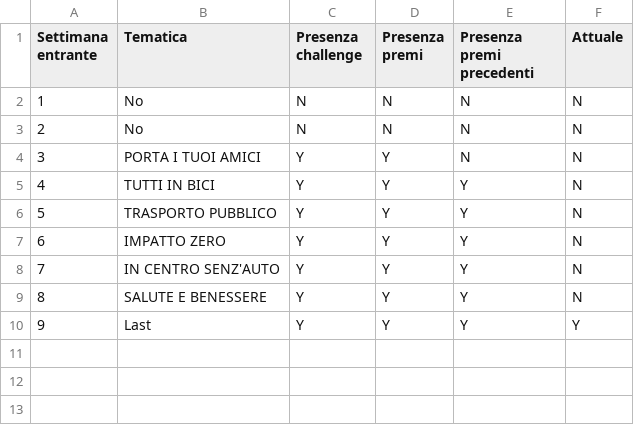
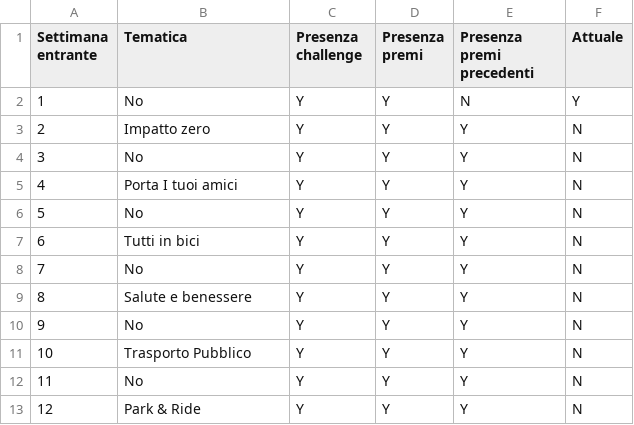
Before and after one commit to smartcommunitylab/smartcampus.gamification, a CSV file: mobile_console/src/main/resources/mail/conf_file/game_week_configuration.csv, drawn as a sheet; addresses are those after the commit; the diff names each change by its address in the sheet, - before the commit and + after, or states it on an @@ line.

```diff
--- a/mobile_console/src/main/resources/mail/conf_file/game_week_configuration.csv
+++ b/mobile_console/src/main/resources/mail/conf_file/game_week_configuration.csv
-C2 (Presenza challenge): N
+C2 (Presenza challenge): Y
-D2 (Presenza premi): N
+D2 (Presenza premi): Y
-F2 (Attuale): N
+F2 (Attuale): Y
+row 3: 2 | Impatto zero | Y | Y | Y | N
@@ column A (Settimana entrante) renumbered between rows 4 and 11 @@
-C4 (Presenza challenge): N
+C4 (Presenza challenge): Y
-D4 (Presenza premi): N
+D4 (Presenza premi): Y
-E4:E5 (Presenza premi precedenti): N
+E4:E5 (Presenza premi precedenti): Y
-B5 (Tematica): PORTA I TUOI AMICI
+B5 (Tematica): Porta I tuoi amici
-B6 (Tematica): TUTTI IN BICI
+B6 (Tematica): No
-B7 (Tematica): TRASPORTO PUBBLICO
+B7 (Tematica): Tutti in bici
-B8 (Tematica): IMPATTO ZERO
+B8 (Tematica): No
-B9 (Tematica): IN CENTRO SENZ'AUTO
+B9 (Tematica): Salute e benessere
-B10 (Tematica): SALUTE E BENESSERE
+B10 (Tematica): No
-B11 (Tematica): Last
+B11 (Tematica): Trasporto Pubblico
-F11 (Attuale): Y
+F11 (Attuale): N
+row 12: 11 | No | Y | Y | Y | N
+row 13: 12 | Park & Ride | Y | Y | Y | N
```
Also changed, not shown: mobile_console/src/main/resources/mail/conf_file/game_week_prize.csv, mobile_console/src/main/resources/mail/conf_file_test/game_week_configuration.csv, 9 other files.
